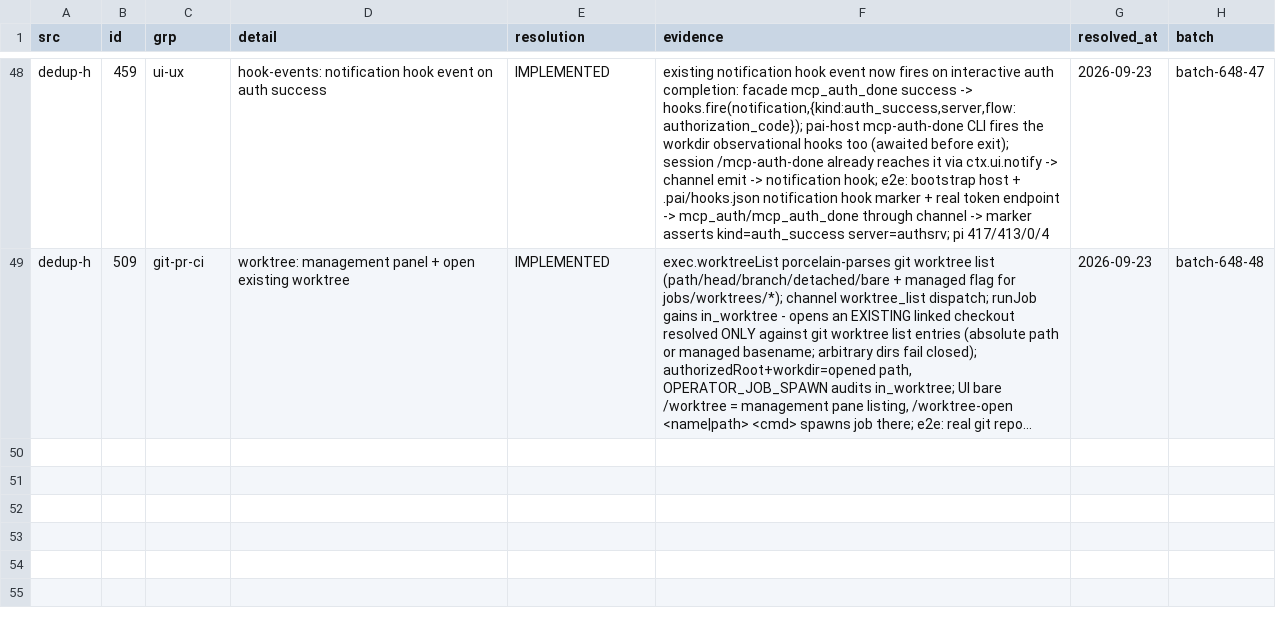
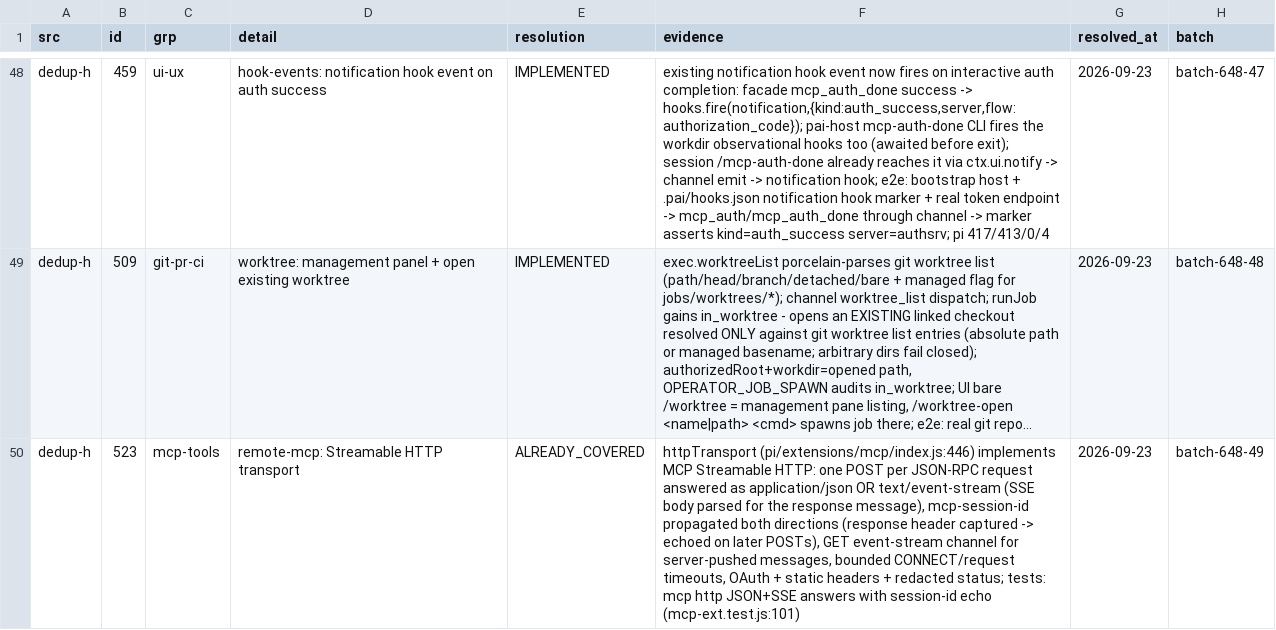
Before and after one commit to ooooooooooooooooooop/personal-ai, a TSV file: research/agent-harness-survey-v1/changelogs/_midreview/candidates-resolved.tsv, drawn as a sheet; only a part is shown, gaps mark what is left out; long unchanged cells end in …; the diff names each change by its address in the sheet, - before the commit and + after, or states it on an @@ line.

Commit message:
dedup-h #523 ALREADY_COVERED: Streamable HTTP MCP transport
648 sequential ledger #49. httpTransport implements the spec: POST per
request, JSON-or-SSE answers, mcp-session-id both directions, GET stream
for server push, bounded timeouts, OAuth/static headers, redacted status.
Covered by earlier MCP batches; ledger records the coverage evidence.

```diff
--- a/research/agent-harness-survey-v1/changelogs/_midreview/candidates-resolved.tsv
+++ b/research/agent-harness-survey-v1/changelogs/_midreview/candidates-resolved.tsv
+row 50: dedup-h | 523 | mcp-tools | remote-mcp: Streamable HTTP transport | ALREADY_COVERED | httpTransport (pi/extensions/mcp/index.js:446) implements MCP Streamable HTTP: one POST per JSON-RPC request answered as application/json OR text/event-stream (SSE body parsed for the response message), mcp-session-id propagated both directions (response header captured -> echoed on later POSTs), GET event-stream channel for server-pushed messages, bounded CONNECT/request timeouts, OAuth + static headers + redacted status; tests: mcp http JSON+SSE answers with session-id echo (mcp-ext.test.js:101) | 2026-09-23 | batch-648-49
```
